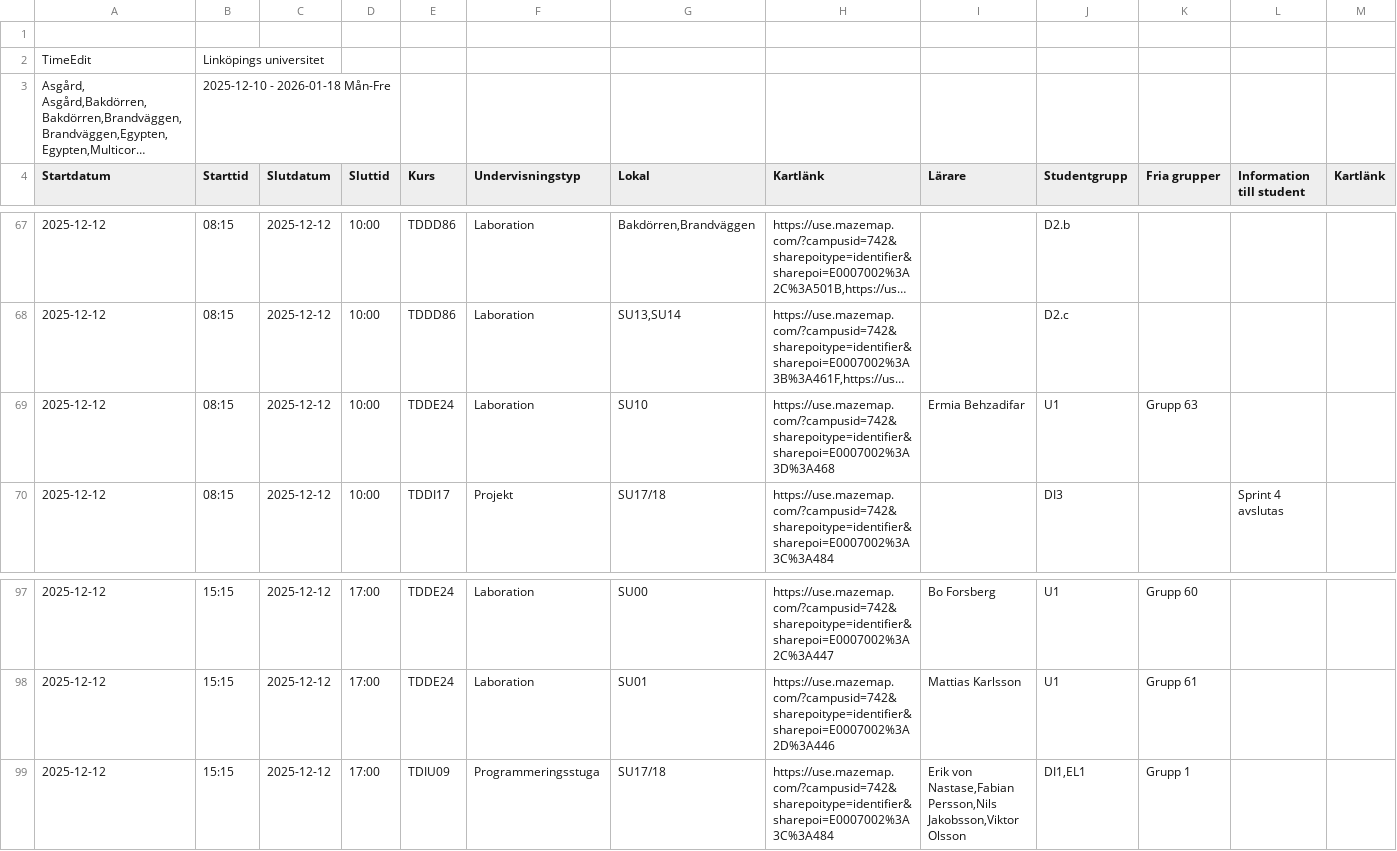
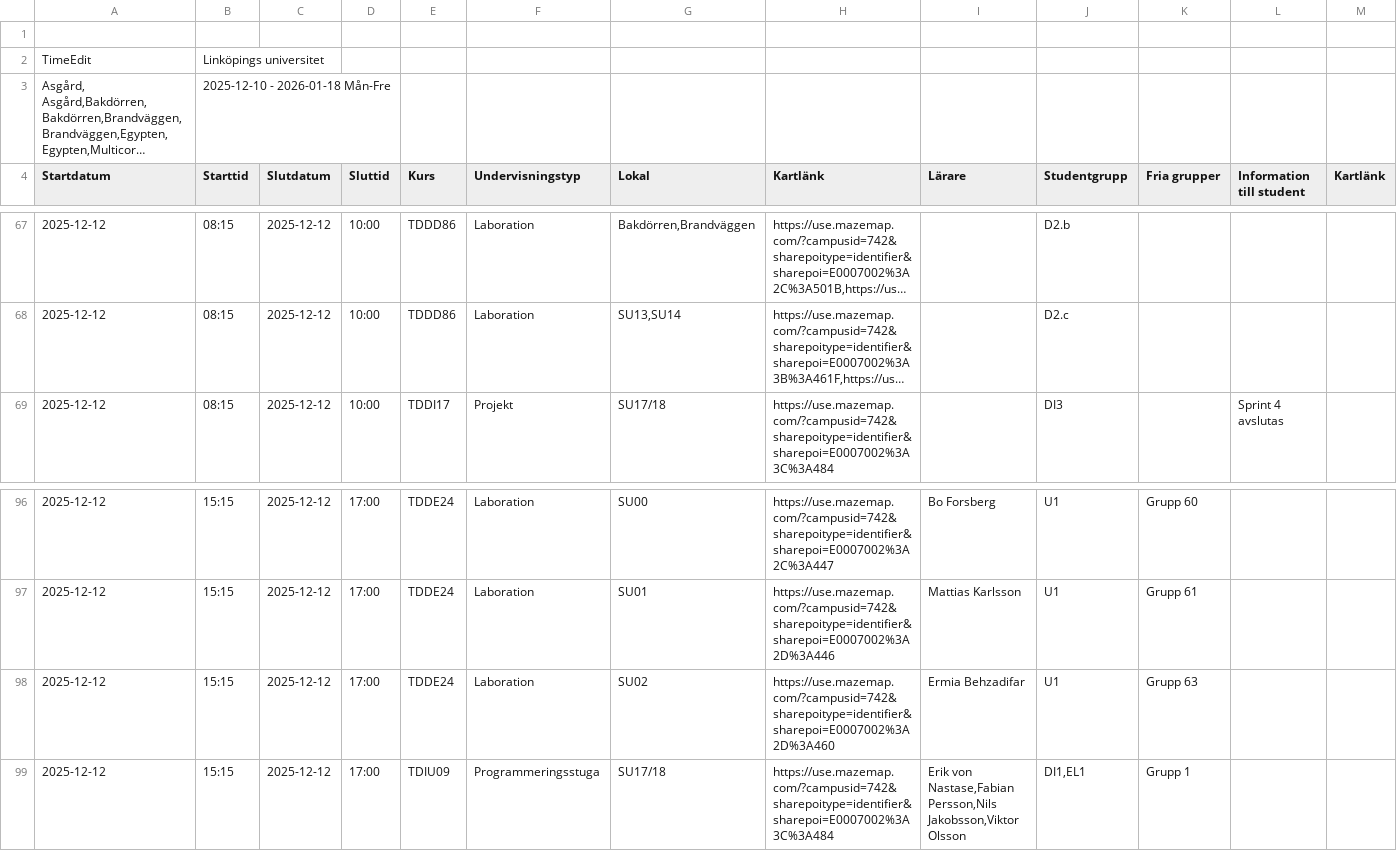
Before and after one commit to saltlakrits/saltlakrits.github.io, a CSV file: data/schedule.csv, drawn as a sheet; only a part is shown, gaps mark what is left out; long unchanged cells end in …; removed rows and columns are numbered as before the commit, all else as after; the diff names each change by its address in the sheet, - before the commit and + after, or states it on an @@ line.

```diff
--- a/data/schedule.csv
+++ b/data/schedule.csv
-row 69: 2025-12-12 | 08:15 | 2025-12-12 | 10:00 | TDDE24 | Laboration | SU10 | https://use.mazemap.com/?campusid=742&sharepoitype=identifier&sharepoi=E0007002%3A3D%3A468 | Ermia Behzadifar | U1 | Grupp 63
+row 98: 2025-12-12 | 15:15 | 2025-12-12 | 17:00 | TDDE24 | Laboration | SU02 | https://use.mazemap.com/?campusid=742&sharepoitype=identifier&sharepoi=E0007002%3A2D%3A460 | Ermia Behzadifar | U1 | Grupp 63
```
